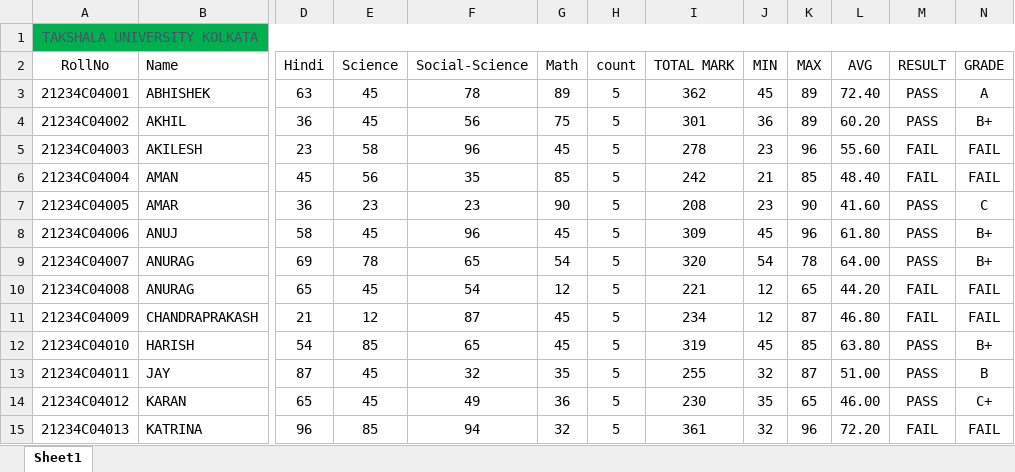
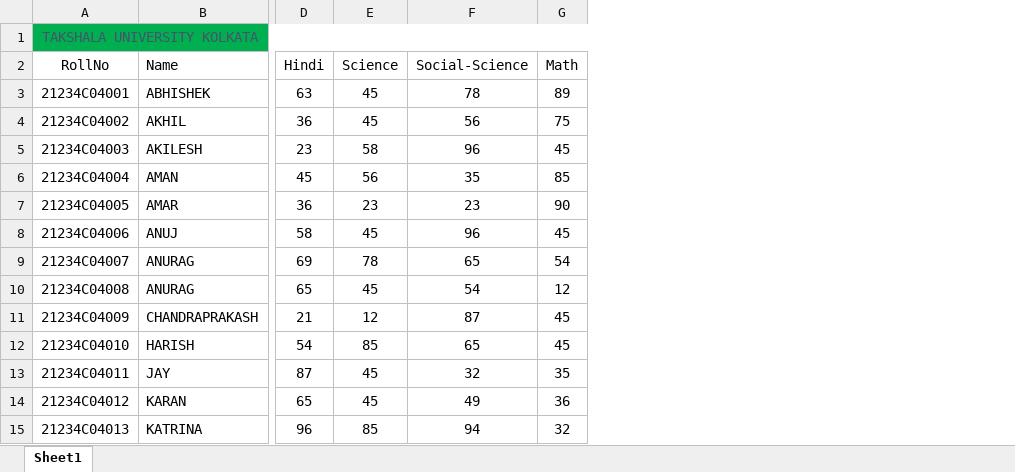
Before and after one commit to abhishekchouhan143/students-Result, an Excel workbook: students.xlsx, sheet Sheet1, drawn as a sheet; only a part is shown, gaps mark what is left out; values as stored, in another font and other column widths than the file's, no borders; the diff names each change by its address in the sheet, - before the commit and + after, or states it on an @@ line.

```diff
--- a/students.xlsx (sheet Sheet1)
+++ b/students.xlsx (sheet Sheet1)
-column H (count), rows 3-15: all 5
-column I (TOTAL MARK), rows 3-15: 362 | 301 | 278 | 242 | 208 | 309 | 320 | 221 | 234 | 319 | 255 | 230 | 361
-column J (MIN), rows 3-15: 45 | 36 | 23 | 21 | 23 | 45 | 54 | 12 | 12 | 45 | 32 | 35 | 32
-column K (MAX), rows 3-15: 89 | 89 | 96 | 85 | 90 | 96 | 78 | 65 | 87 | 85 | 87 | 65 | 96
-column L (AVG), rows 3-15: 72.40 | 60.20 | 55.60 | 48.40 | 41.60 | 61.80 | 64.00 | 44.20 | 46.80 | 63.80 | 51.00 | 46.00 | 72.20
-column M (RESULT), rows 3-15: PASS | PASS | FAIL | FAIL | PASS | PASS | PASS | FAIL | FAIL | PASS | PASS | PASS | FAIL
-column N (GRADE), rows 3-15: A | B+ | FAIL | FAIL | C | B+ | B+ | FAIL | FAIL | B+ | B | C+ | FAIL
```
Also changed, not shown: 1 other file.
